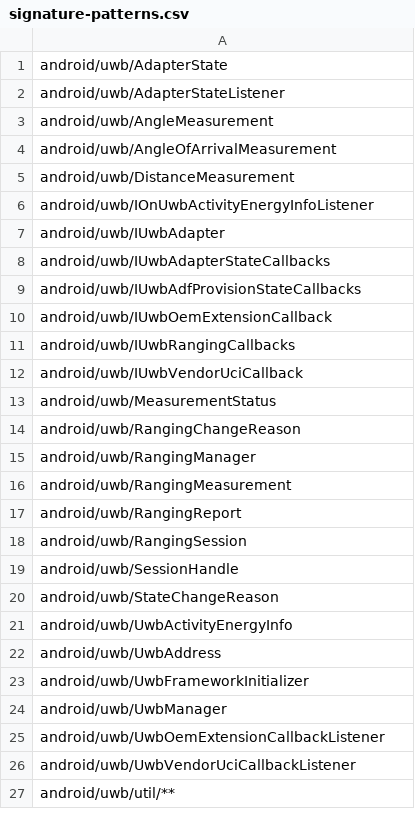
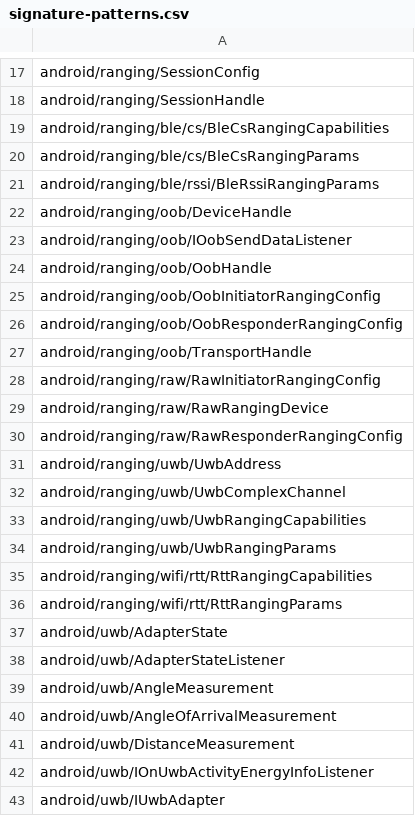
Before and after one commit to CodeLinaro-mirror/la_platform_prebuilts_module_sdk_Uwb, a CSV file: current/hiddenapi/signature-patterns.csv, drawn as a sheet; only a part is shown, gaps mark what is left out; the shorter side is filled out with more unchanged rows; the diff covers the shown part only; the diff names each change by its address in the sheet, - before the commit and + after, or states it on an @@ line.

```diff
--- a/current/hiddenapi/signature-patterns.csv
+++ b/current/hiddenapi/signature-patterns.csv
+row 17: android/ranging/SessionConfig
+row 18: android/ranging/SessionHandle
+row 19: android/ranging/ble/cs/BleCsRangingCapabilities
+row 20: android/ranging/ble/cs/BleCsRangingParams
+row 21: android/ranging/ble/rssi/BleRssiRangingParams
+row 22: android/ranging/oob/DeviceHandle
+row 23: android/ranging/oob/IOobSendDataListener
+row 24: android/ranging/oob/OobHandle
+row 25: android/ranging/oob/OobInitiatorRangingConfig
+row 26: android/ranging/oob/OobResponderRangingConfig
+row 27: android/ranging/oob/TransportHandle
+row 28: android/ranging/raw/RawInitiatorRangingConfig
+row 29: android/ranging/raw/RawRangingDevice
+row 30: android/ranging/raw/RawResponderRangingConfig
+row 31: android/ranging/uwb/UwbAddress
+row 32: android/ranging/uwb/UwbComplexChannel
+row 33: android/ranging/uwb/UwbRangingCapabilities
+row 34: android/ranging/uwb/UwbRangingParams
+row 35: android/ranging/wifi/rtt/RttRangingCapabilities
+row 36: android/ranging/wifi/rtt/RttRangingParams
```
Also changed, not shown: 16 added rows elsewhere in this file, current/hiddenapi/index.csv, 20 other files.
